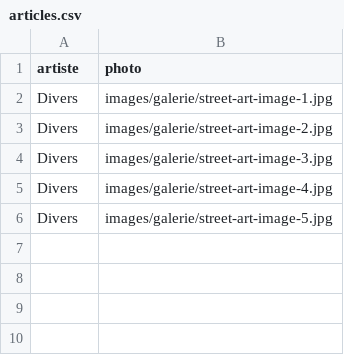
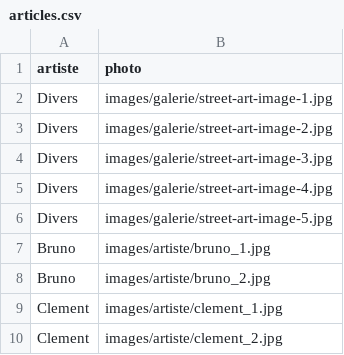
Before and after one commit to PaolorsiSimon/Projet_final_web, a CSV file: articles.csv, drawn as a sheet.

Commit message:
test d'ajouts automatiques de photos

```diff
--- a/articles.csv
+++ b/articles.csv
@@ -6 +6,5 @@ Divers;images/galerie/street-art-image-4.jpg
 Divers;images/galerie/street-art-image-5.jpg
+Bruno;images/artiste/bruno_1.jpg
+Bruno;images/artiste/bruno_2.jpg
+Clement;images/artiste/clement_1.jpg
+Clement;images/artiste/clement_2.jpg
```
Also changed, not shown: 9 other files.
